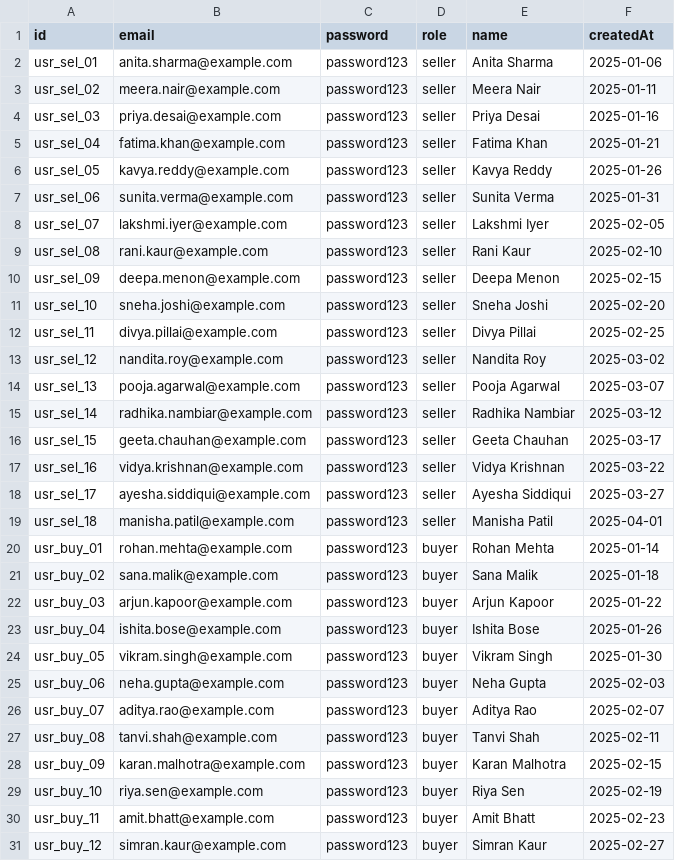
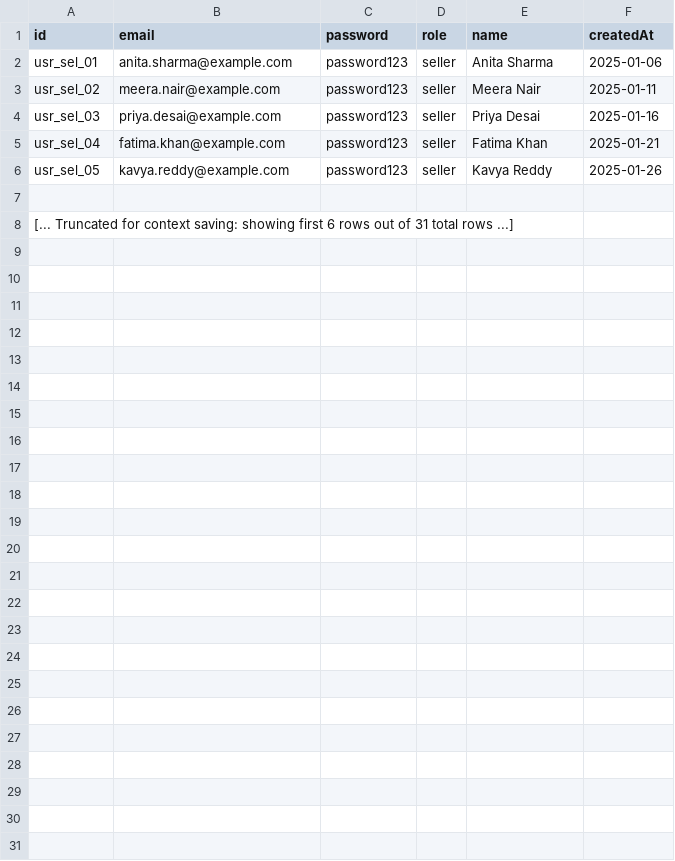
Before and after one commit to SanskarH56/GharSe, a CSV file: data/users.csv, drawn as a sheet.

```diff
--- a/data/users.csv
+++ b/data/users.csv
@@ -6,26 +6,3 @@
 "usr_sel_05","kavya.reddy@example.com","password123","seller","Kavya Reddy","2025-01-26"
-"usr_sel_06","sunita.verma@example.com","password123","seller","Sunita Verma","2025-01-31"
-"usr_sel_07","lakshmi.iyer@example.com","password123","seller","Lakshmi Iyer","2025-02-05"
-"usr_sel_08","rani.kaur@example.com","password123","seller","Rani Kaur","2025-02-10"
-"usr_sel_09","deepa.menon@example.com","password123","seller","Deepa Menon","2025-02-15"
-"usr_sel_10","sneha.joshi@example.com","password123","seller","Sneha Joshi","2025-02-20"
-"usr_sel_11","divya.pillai@example.com","password123","seller","Divya Pillai","2025-02-25"
-"usr_sel_12","nandita.roy@example.com","password123","seller","Nandita Roy","2025-03-02"
-"usr_sel_13","pooja.agarwal@example.com","password123","seller","Pooja Agarwal","2025-03-07"
-"usr_sel_14","radhika.nambiar@example.com","password123","seller","Radhika Nambiar","2025-03-12"
-"usr_sel_15","geeta.chauhan@example.com","password123","seller","Geeta Chauhan","2025-03-17"
-"usr_sel_16","vidya.krishnan@example.com","password123","seller","Vidya Krishnan","2025-03-22"
-"usr_sel_17","ayesha.siddiqui@example.com","password123","seller","Ayesha Siddiqui","2025-03-27"
-"usr_sel_18","manisha.patil@example.com","password123","seller","Manisha Patil","2025-04-01"
-"usr_buy_01","rohan.mehta@example.com","password123","buyer","Rohan Mehta","2025-01-14"
-"usr_buy_02","sana.malik@example.com","password123","buyer","Sana Malik","2025-01-18"
-"usr_buy_03","arjun.kapoor@example.com","password123","buyer","Arjun Kapoor","2025-01-22"
-"usr_buy_04","ishita.bose@example.com","password123","buyer","Ishita Bose","2025-01-26"
-"usr_buy_05","vikram.singh@example.com","password123","buyer","Vikram Singh","2025-01-30"
-"usr_buy_06","neha.gupta@example.com","password123","buyer","Neha Gupta","2025-02-03"
-"usr_buy_07","aditya.rao@example.com","password123","buyer","Aditya Rao","2025-02-07"
-"usr_buy_08","tanvi.shah@example.com","password123","buyer","Tanvi Shah","2025-02-11"
-"usr_buy_09","karan.malhotra@example.com","password123","buyer","Karan Malhotra","2025-02-15"
-"usr_buy_10","riya.sen@example.com","password123","buyer","Riya Sen","2025-02-19"
-"usr_buy_11","amit.bhatt@example.com","password123","buyer","Amit Bhatt","2025-02-23"
-"usr_buy_12","simran.kaur@example.com","password123","buyer","Simran Kaur","2025-02-27"
+
+[... Truncated for context saving: showing first 6 rows out of 31 total rows ...]
```
Also changed, not shown: data/buyer_profiles.csv, data/seller_profiles.csv, 25 other files.
